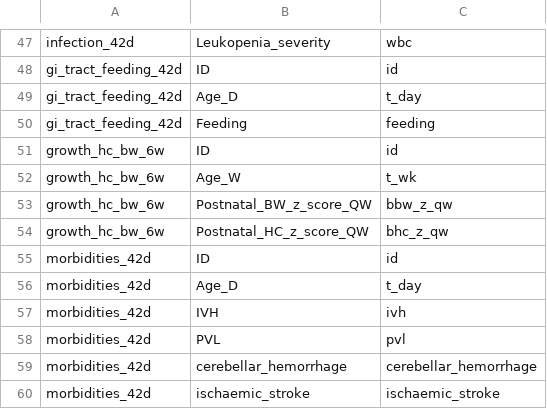
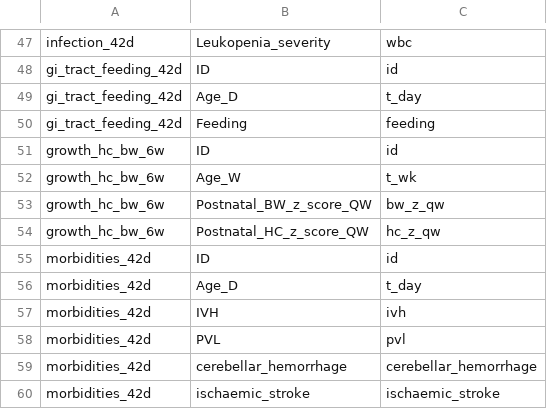
Before and after one commit to herdiantrisufriyana/ndi_pred, a CSV file: inst/extdata/raw_data_new_colname.csv, drawn as a sheet; only a part is shown, gaps mark what is left out.

Commit message:
Rename postnatal BW and HC variable names without B (birth).

```diff
--- a/inst/extdata/raw_data_new_colname.csv
+++ b/inst/extdata/raw_data_new_colname.csv
@@ -52,4 +52,4 @@ growth_hc_bw_6w,ID,id
 growth_hc_bw_6w,Age_W,t_wk
-growth_hc_bw_6w,Postnatal_BW_z_score_QW,bbw_z_qw
-growth_hc_bw_6w,Postnatal_HC_z_score_QW,bhc_z_qw
+growth_hc_bw_6w,Postnatal_BW_z_score_QW,bw_z_qw
+growth_hc_bw_6w,Postnatal_HC_z_score_QW,hc_z_qw
 morbidities_42d,ID,id
```
